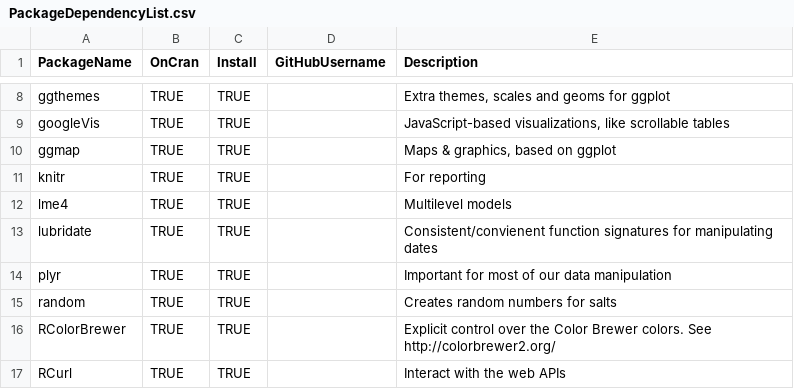
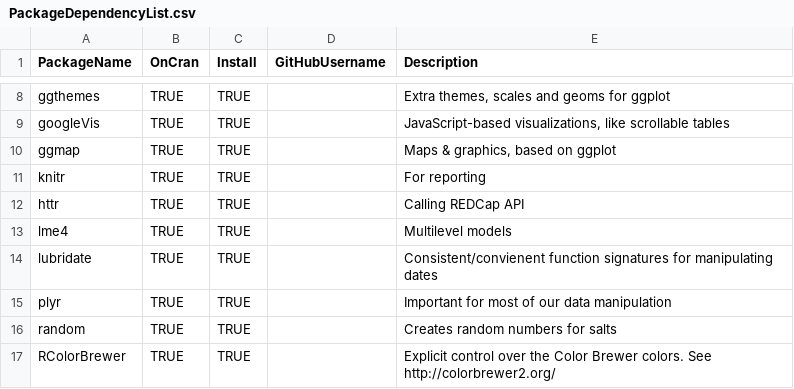
Before and after one commit to OuhscBbmc/REDCapR, a CSV file: utility_scripts/PackageDependencyList.csv, drawn as a sheet; only a part is shown, gaps mark what is left out; the shorter side is filled out with more unchanged rows.

Commit message:
Update package dependencies; Add httr to troubleshooting options

```diff
--- a/utility_scripts/PackageDependencyList.csv
+++ b/utility_scripts/PackageDependencyList.csv
@@ -11,2 +11,3 @@ ggmap,TRUE,TRUE,,"Maps & graphics, based on ggplot"
 knitr,TRUE,TRUE,,For reporting
+httr,TRUE,TRUE,,Calling REDCap API
 lme4,TRUE,TRUE,,Multilevel models
```
Also changed, not shown: 2 other files.
